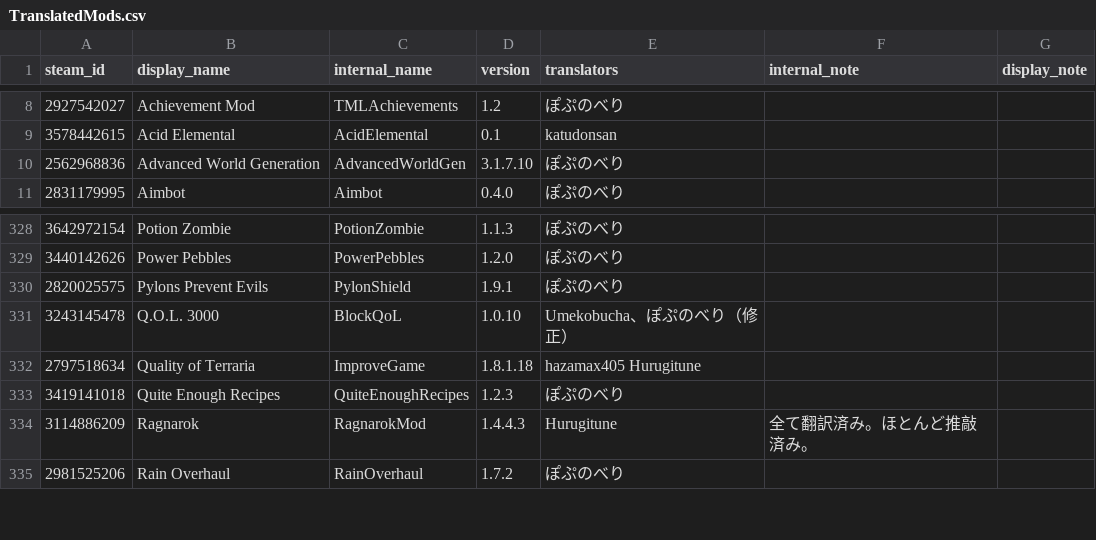
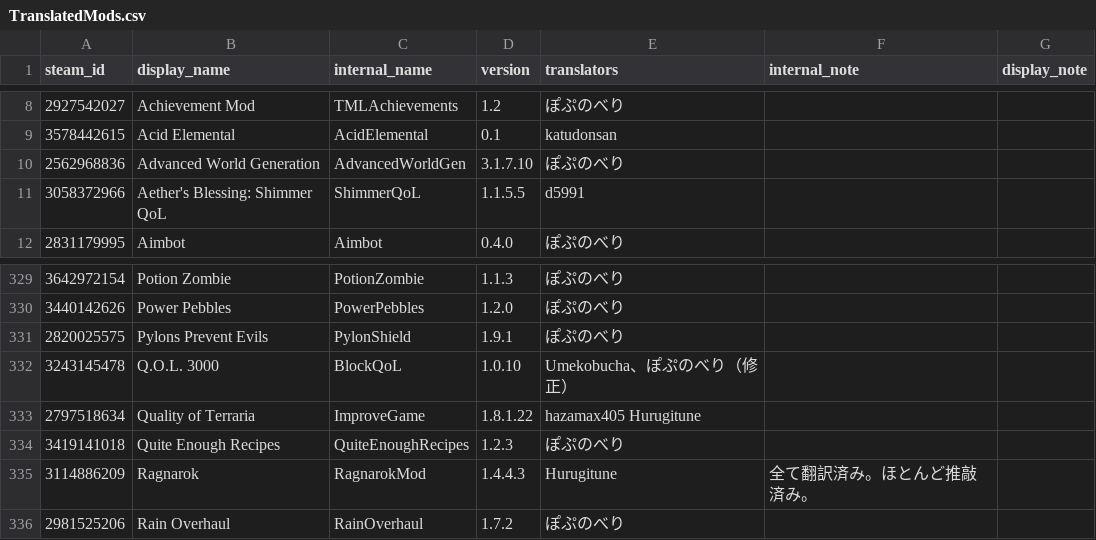
Before and after one commit to Taccom368/TMLHonyaku, a CSV file: TranslatedMods.csv, drawn as a sheet; only a part is shown, gaps mark what is left out.

```diff
--- a/TranslatedMods.csv
+++ b/TranslatedMods.csv
@@ -10,2 +10,3 @@ steam_id,display_name,internal_name,version,translators,internal_note,display_no
 2562968836,Advanced World Generation,AdvancedWorldGen,3.1.7.10,ぽぷのべり,,
+3058372966,Aether's Blessing: Shimmer QoL,ShimmerQoL,1.1.5.5,d5991,,
 2831179995,Aimbot,Aimbot,0.4.0,ぽぷのべり,,
@@ -331,3 +332,3 @@ steam_id,display_name,internal_name,version,translators,internal_note,display_no
 3243145478,Q.O.L. 3000,BlockQoL,1.0.10,Umekobucha、ぽぷのべり（修正）,,
-2797518634,Quality of Terraria,ImproveGame,1.8.1.18,hazamax405 Hurugitune,,
+2797518634,Quality of Terraria,ImproveGame,1.8.1.22,hazamax405 Hurugitune,,
 3419141018,Quite Enough Recipes,QuiteEnoughRecipes,1.2.3,ぽぷのべり,,
```
Also changed, not shown: 14 other files.
